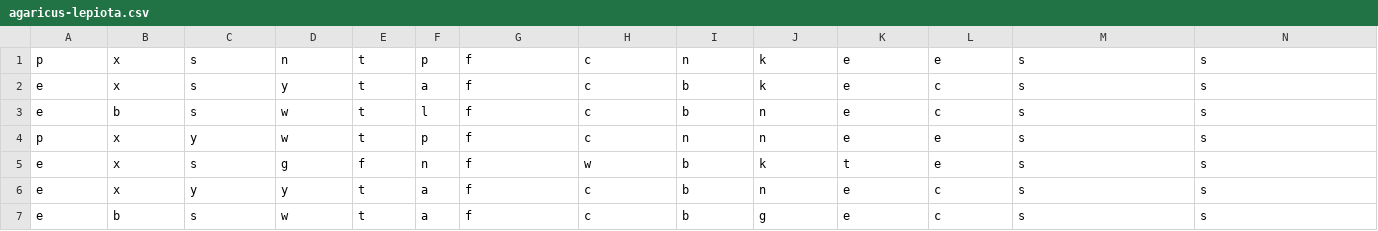
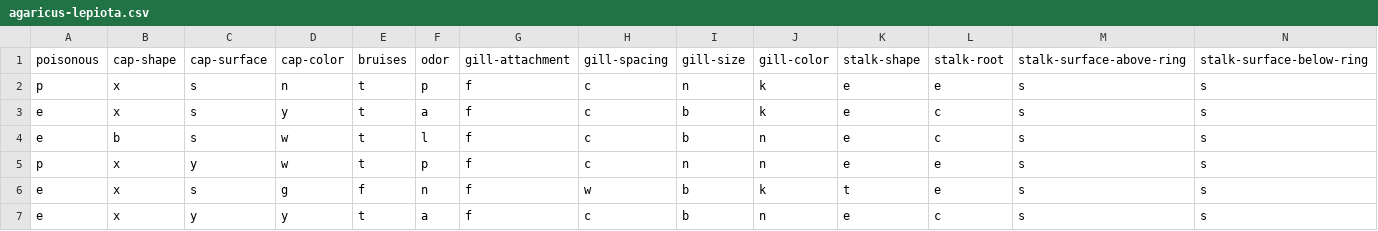
Before and after one commit to almeidx/ipv-aid-project, a CSV file: data/agaricus-lepiota.csv, drawn as a sheet; only a part is shown; the shorter side is filled out with more unchanged rows; rows hold the shown columns only; the diff names each change by its address in the sheet, - before the commit and + after, or states it on an @@ line.

```diff
--- a/data/agaricus-lepiota.csv
+++ b/data/agaricus-lepiota.csv
+row 1: poisonous | cap-shape | cap-surface | cap-color | bruises | odor | gill-attachment | gill-spacing | gill-size | gill-color | stalk-shape | stalk-root | stalk-surface-above-ring | stalk-surface-below-ring
```
Also changed, not shown: data/loan-data.csv, 3 other files.
